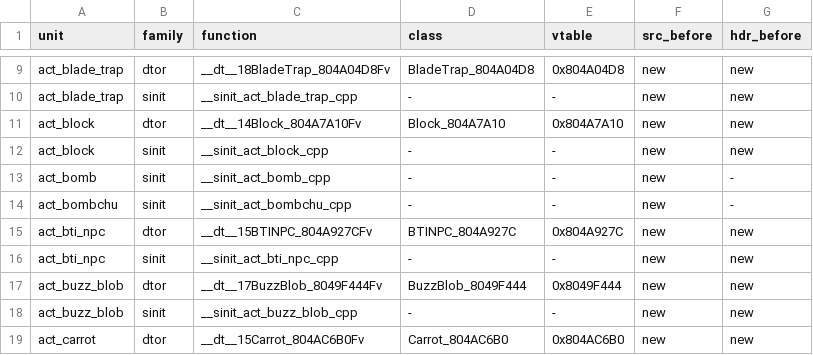
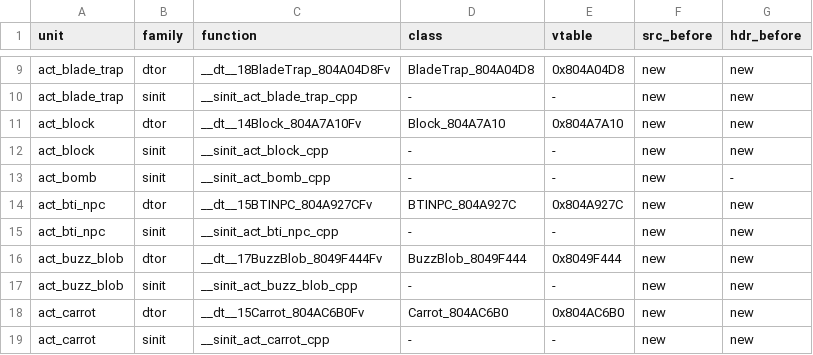
Before and after one commit to sh1ftmaker/fsa, a TSV file: config/G4SE01/gen_game.tsv, drawn as a sheet; only a part is shown, gaps mark what is left out; the shorter side is filled out with more unchanged rows.

```diff
--- a/config/G4SE01/gen_game.tsv
+++ b/config/G4SE01/gen_game.tsv
@@ -13,3 +13,2 @@ act_block	sinit	__sinit_act_block_cpp	-	-	new	new
 act_bomb	sinit	__sinit_act_bomb_cpp	-	-	new	-
-act_bombchu	sinit	__sinit_act_bombchu_cpp	-	-	new	-
 act_bti_npc	dtor	__dt__15BTINPC_804A927CFv	BTINPC_804A927C	0x804A927C	new	new
```
Also changed, not shown: 4 other files.
